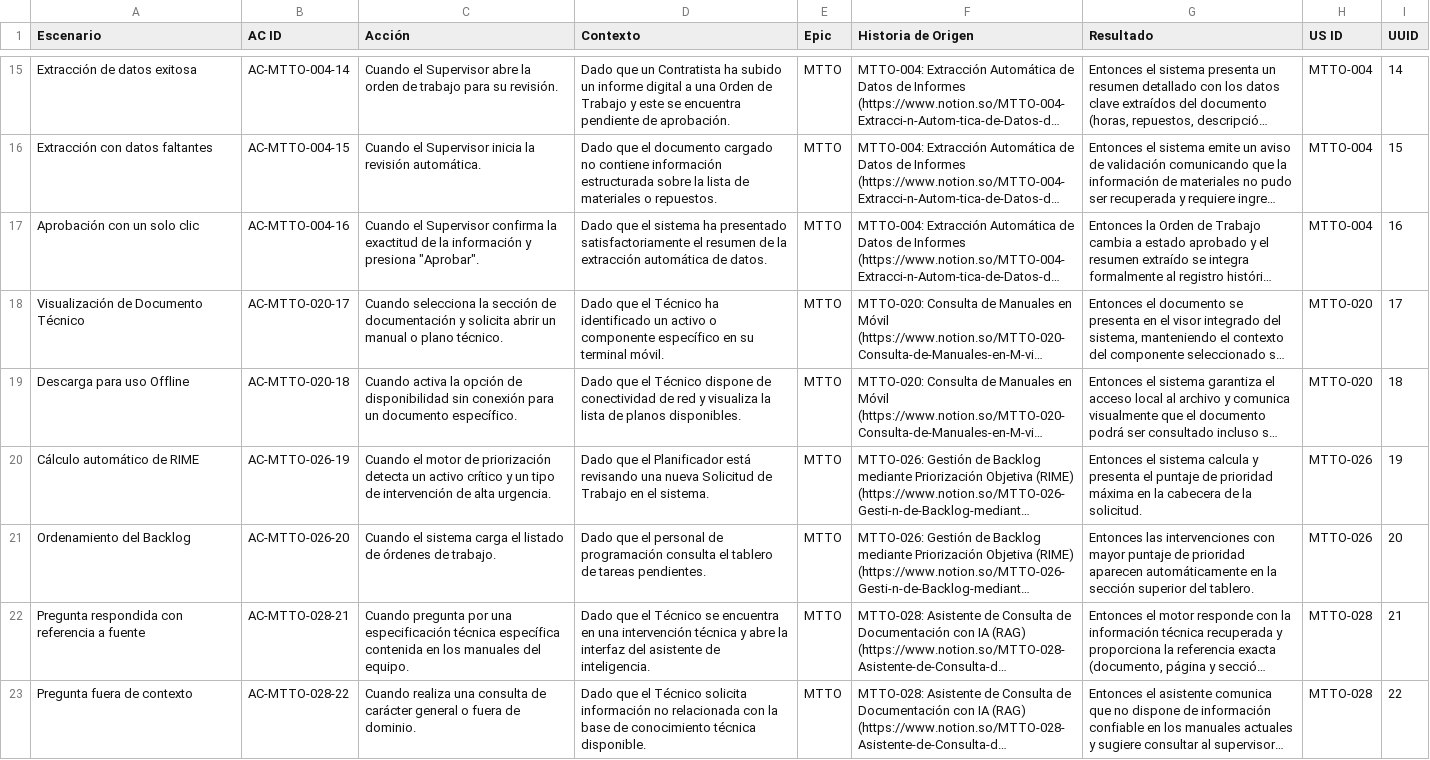
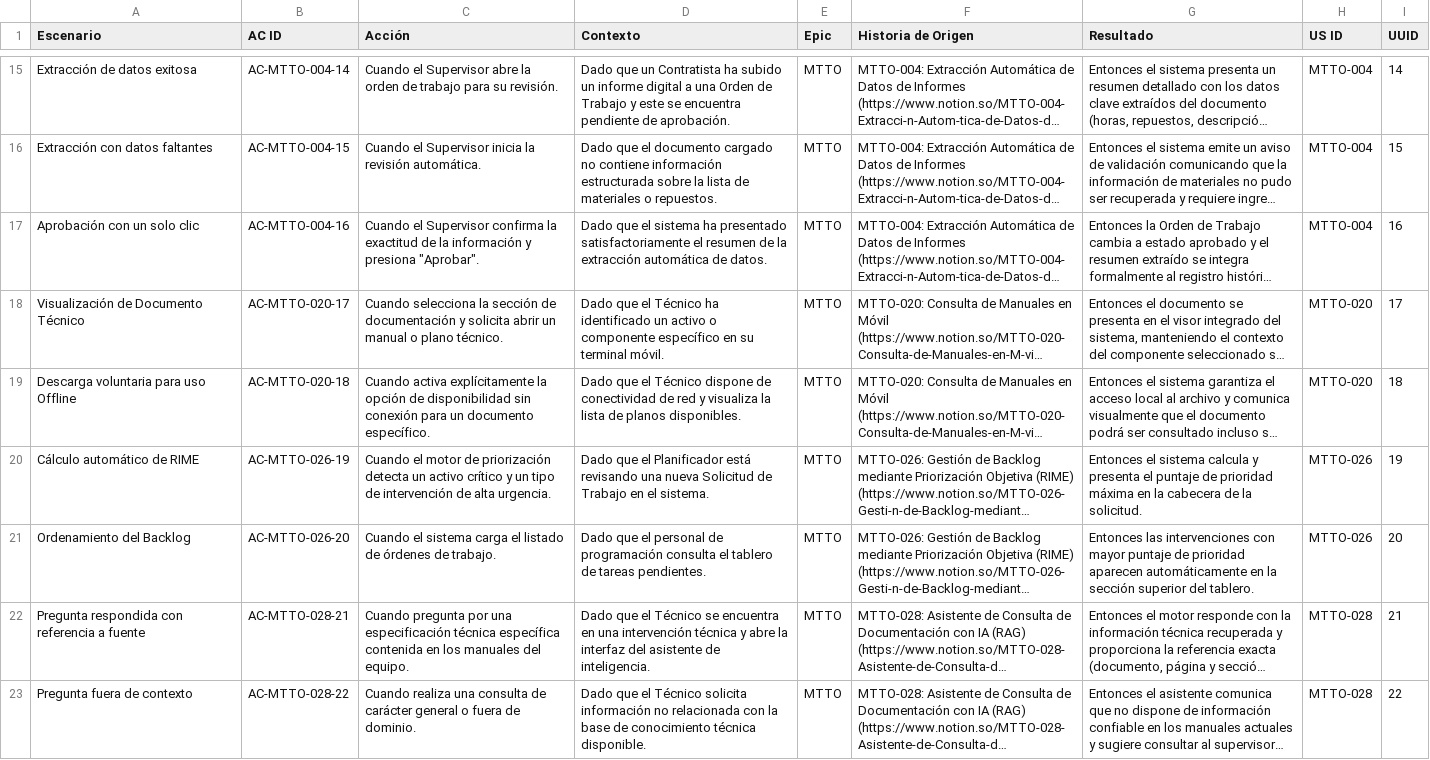
Before and after one commit to Novav20/adso-dteam-docs, a CSV file: docs/databases/gherkin.csv, drawn as a sheet; only a part is shown, gaps mark what is left out; long unchanged cells end in …; the diff covers the shown part only; the diff names each change by its address in the sheet, - before the commit and + after, or states it on an @@ line.

Commit message:
data(databases): sync SRS, US, and Gherkin from Notion (harmonized IDs)

```diff
--- a/docs/databases/gherkin.csv
+++ b/docs/databases/gherkin.csv
-A19 (Escenario): Descarga para uso Offline
+A19 (Escenario): Descarga voluntaria para uso Offline
-C19 (Acción): Cuando activa la opción…
+C19 (Acción): Cuando activa explícitamente la opción…
```
Also changed, not shown: 25 edited cells elsewhere in this file, docs/databases/srs.csv, docs/databases/user_stories.csv.
